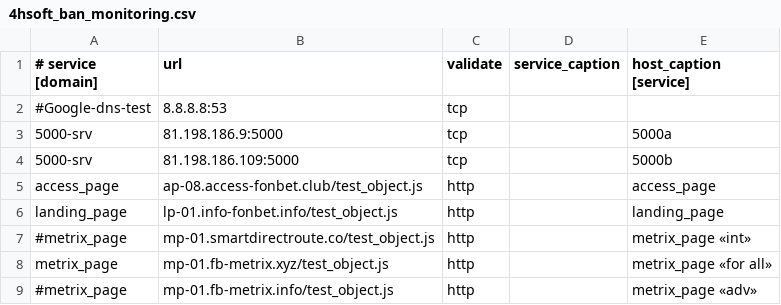
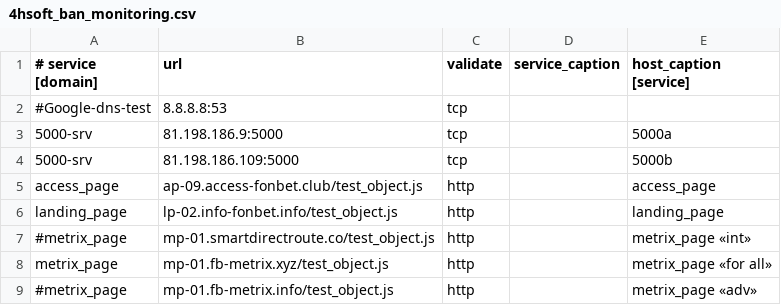
Before and after one commit to fbcloudstuff/apps, a CSV file: ban-monitoring/4hsoft_ban_monitoring.csv, drawn as a sheet; only a part is shown.

Commit message:
update ban-monitoring.csv

```diff
--- a/ban-monitoring/4hsoft_ban_monitoring.csv
+++ b/ban-monitoring/4hsoft_ban_monitoring.csv
@@ -4,4 +4,4 @@
 5000-srv;81.198.186.109:5000;tcp;;5000b
-access_page;ap-08.access-fonbet.club/test_object.js;http;;access_page
-landing_page;lp-01.info-fonbet.info/test_object.js;http;;landing_page
+access_page;ap-09.access-fonbet.club/test_object.js;http;;access_page
+landing_page;lp-02.info-fonbet.info/test_object.js;http;;landing_page
 #metrix_page;mp-01.smartdirectroute.co/test_object.js;http;;metrix_page «int»
```
